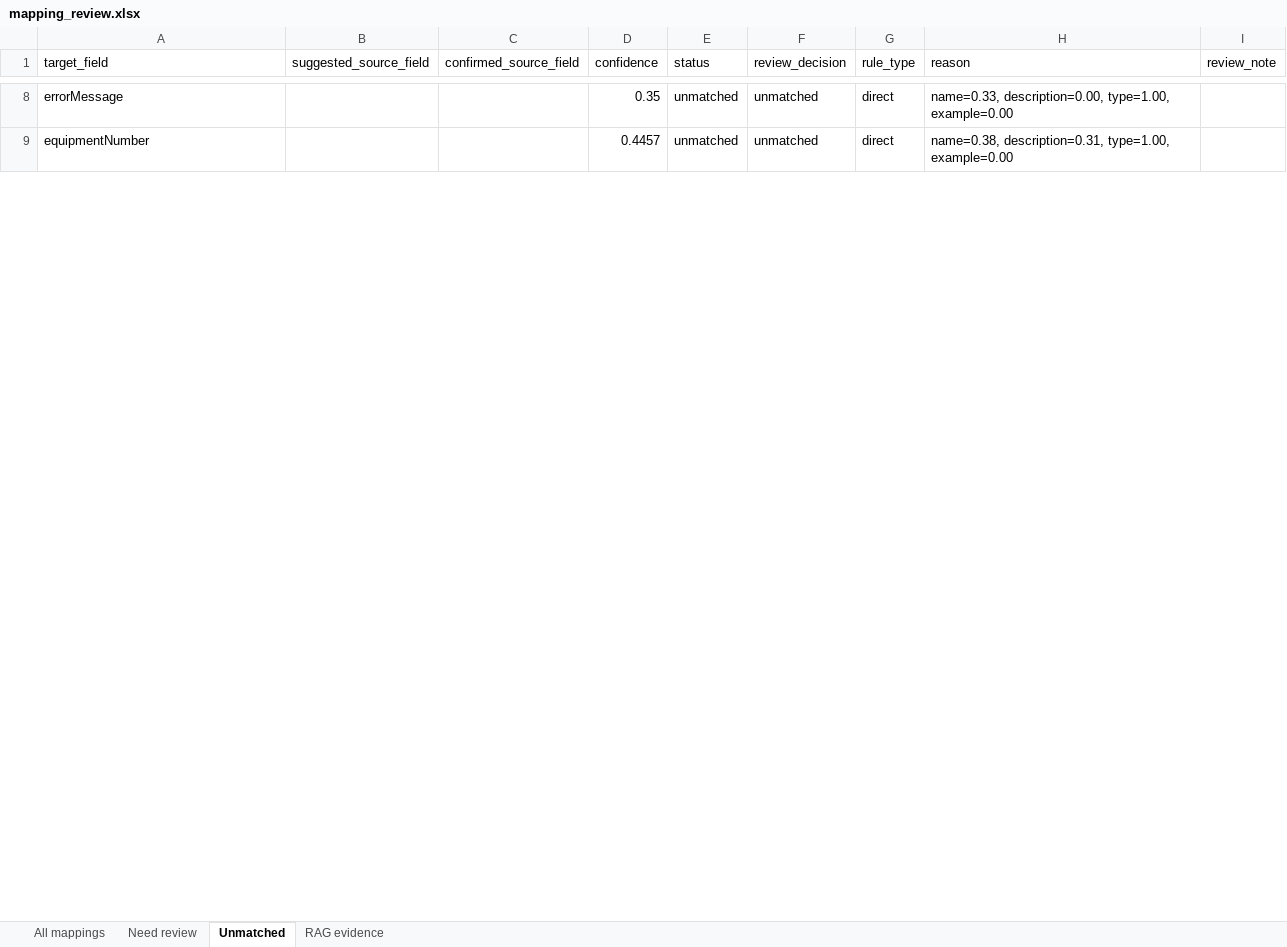
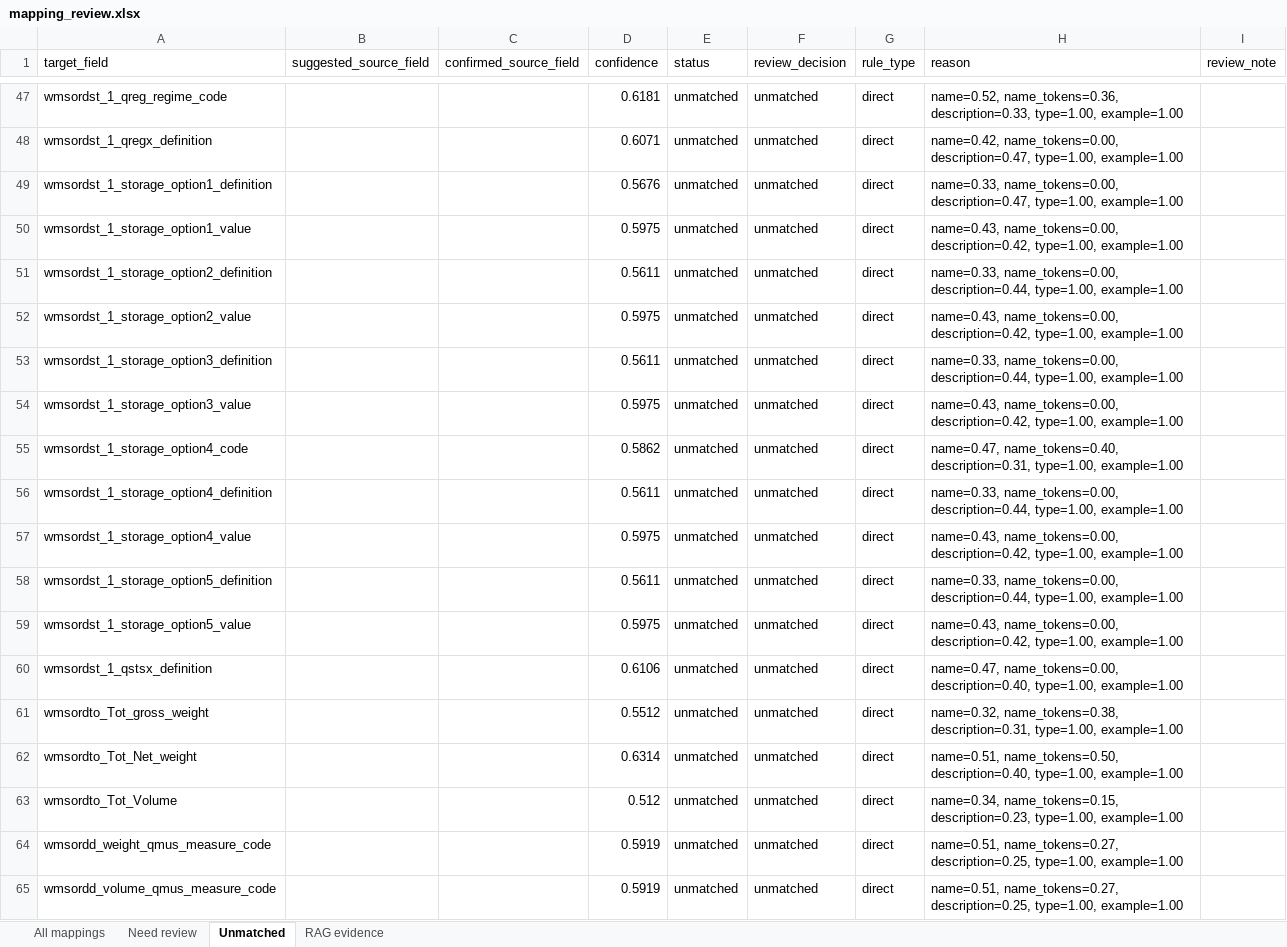
Before and after one commit to TeezyTez/EDI-Agent, an Excel workbook: workspace/generated/mapping_review.xlsx, sheet Unmatched, drawn as a sheet; only a part is shown, gaps mark what is left out; values as stored, in another font and other column widths than the file's, no borders; addresses are those after the commit; the diff covers the shown part only; the diff names each change by its address in the sheet, - before the commit and + after, or states it on an @@ line.

```diff
--- a/workspace/generated/mapping_review.xlsx (sheet Unmatched)
+++ b/workspace/generated/mapping_review.xlsx (sheet Unmatched)
-A47 (target_field): errorMessage
+A47 (target_field): wmsordst_1_qreg_regime_code
-D47 (confidence): 0.35
+D47 (confidence): 0.6181
-H47 (reason): name=0.33, description=0.00, type=1.00, example=0.00
+H47 (reason): name=0.52, name_tokens=0.36, description=0.33, type=1.00, example=1.00
+row 48: wmsordst_1_qregx_definition |  |  | 0.6071 | unmatched | unmatched | direct | name=0.42, name_tokens=0.00, description=0.47, type=1.00, example=1.00
+row 49: wmsordst_1_storage_option1_definition |  |  | 0.5676 | unmatched | unmatched | direct | name=0.33, name_tokens=0.00, description=0.47, type=1.00, example=1.00
+row 50: wmsordst_1_storage_option1_value |  |  | 0.5975 | unmatched | unmatched | direct | name=0.43, name_tokens=0.00, description=0.42, type=1.00, example=1.00
+row 51: wmsordst_1_storage_option2_definition |  |  | 0.5611 | unmatched | unmatched | direct | name=0.33, name_tokens=0.00, description=0.44, type=1.00, example=1.00
+row 52: wmsordst_1_storage_option2_value |  |  | 0.5975 | unmatched | unmatched | direct | name=0.43, name_tokens=0.00, description=0.42, type=1.00, example=1.00
+row 53: wmsordst_1_storage_option3_definition |  |  | 0.5611 | unmatched | unmatched | direct | name=0.33, name_tokens=0.00, description=0.44, type=1.00, example=1.00
+row 54: wmsordst_1_storage_option3_value |  |  | 0.5975 | unmatched | unmatched | direct | name=0.43, name_tokens=0.00, description=0.42, type=1.00, example=1.00
+row 55: wmsordst_1_storage_option4_code |  |  | 0.5862 | unmatched | unmatched | direct | name=0.47, name_tokens=0.40, description=0.31, type=1.00, example=1.00
+row 56: wmsordst_1_storage_option4_definition |  |  | 0.5611 | unmatched | unmatched | direct | name=0.33, name_tokens=0.00, description=0.44, type=1.00, example=1.00
+row 57: wmsordst_1_storage_option4_value |  |  | 0.5975 | unmatched | unmatched | direct | name=0.43, name_tokens=0.00, description=0.42, type=1.00, example=1.00
+row 58: wmsordst_1_storage_option5_definition |  |  | 0.5611 | unmatched | unmatched | direct | name=0.33, name_tokens=0.00, description=0.44, type=1.00, example=1.00
+row 59: wmsordst_1_storage_option5_value |  |  | 0.5975 | unmatched | unmatched | direct | name=0.43, name_tokens=0.00, description=0.42, type=1.00, example=1.00
+row 60: wmsordst_1_qstsx_definition |  |  | 0.6106 | unmatched | unmatched | direct | name=0.47, name_tokens=0.00, description=0.40, type=1.00, example=1.00
+row 61: wmsordto_Tot_gross_weight |  |  | 0.5512 | unmatched | unmatched | direct | name=0.32, name_tokens=0.38, description=0.31, type=1.00, example=1.00
+row 62: wmsordto_Tot_Net_weight |  |  | 0.6314 | unmatched | unmatched | direct | name=0.51, name_tokens=0.50, description=0.40, type=1.00, example=1.00
+row 63: wmsordto_Tot_Volume |  |  | 0.512 | unmatched | unmatched | direct | name=0.34, name_tokens=0.15, description=0.23, type=1.00, example=1.00
-A64 (target_field): equipmentNumber
+A64 (target_field): wmsordd_weight_qmus_measure_code
-D64 (confidence): 0.4457
+D64 (confidence): 0.5919
-H64 (reason): name=0.38, description=0.31, type=1.00, example=0.00
+H64 (reason): name=0.51, name_tokens=0.27, description=0.25, type=1.00, example=1.00
+row 65: wmsordd_volume_qmus_measure_code |  |  | 0.5919 | unmatched | unmatched | direct | name=0.51, name_tokens=0.27, description=0.25, type=1.00, example=1.00
```
Also changed, not shown: 48 added rows and 42 edited cells elsewhere in this sheet, sheet All mappings, sheet RAG evidence, sheet Need review, 20 other files.
